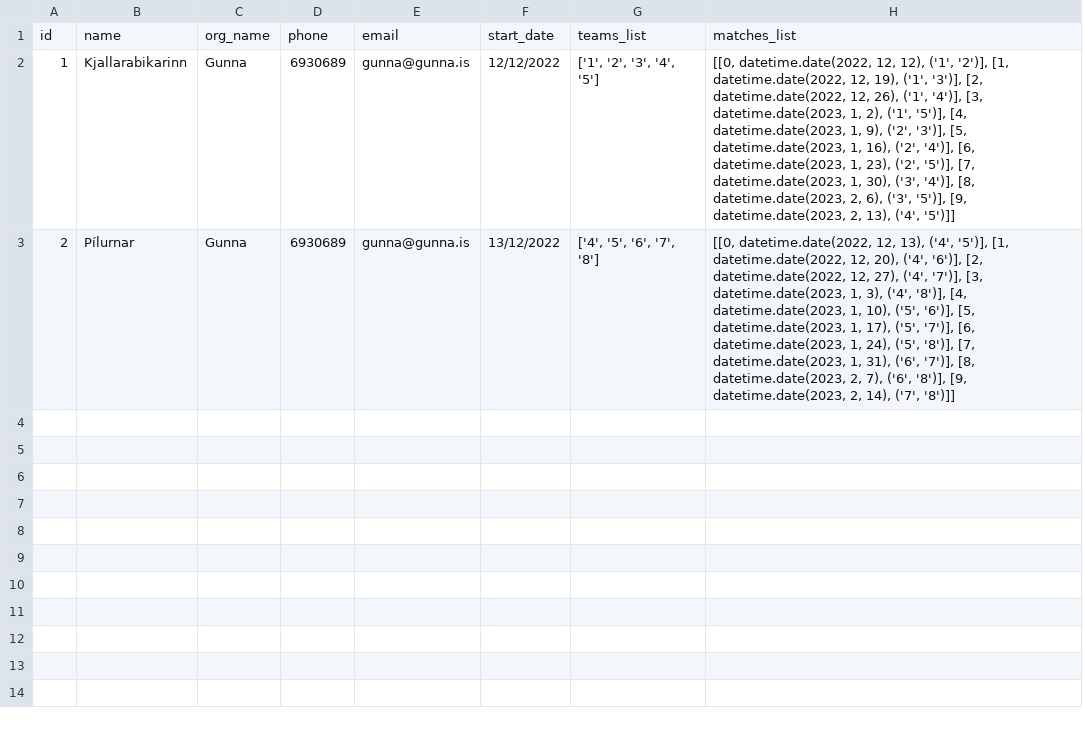
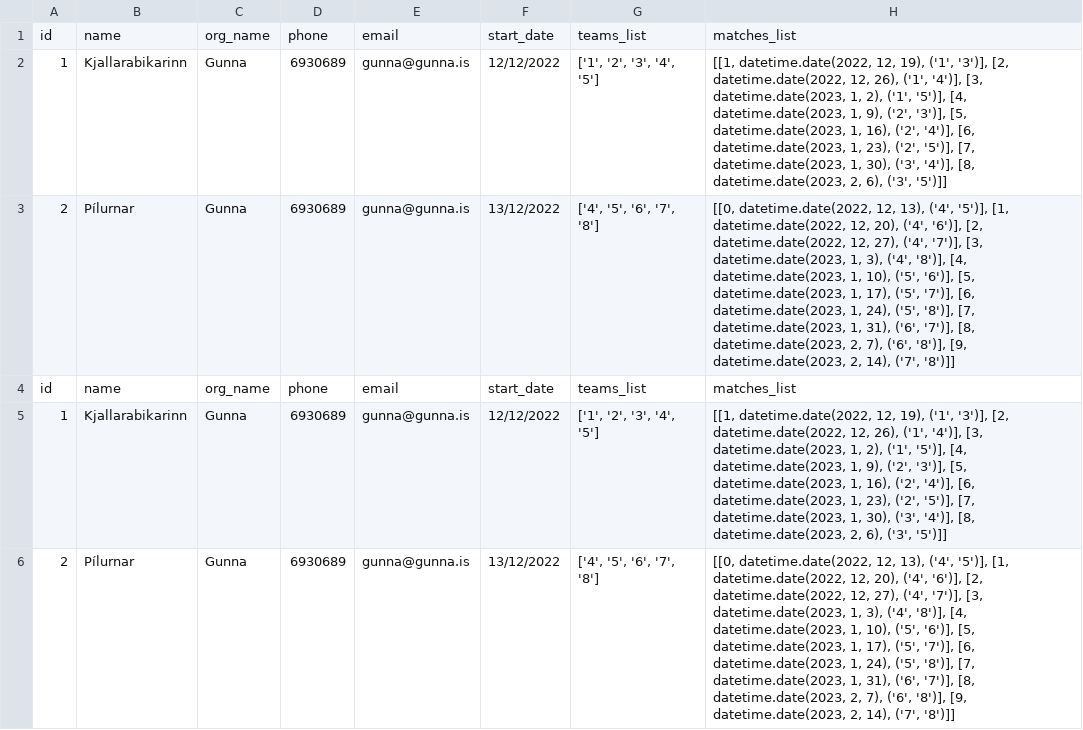
Before and after one commit to gunnhildur22/FINAL_VERKEFNI, a CSV file: the_project/files/league.csv, drawn as a sheet.

```diff
--- a/the_project/files/league.csv
+++ b/the_project/files/league.csv
@@ -1,3 +1,6 @@
 id,name,org_name,phone,email,start_date,teams_list,matches_list
-1,Kjallarabikarinn,Gunna,6930689,gunna@gunna.is,12/12/2022,"['1', '2', '3', '4', '5']","[[0, datetime.date(2022, 12, 12), ('1', '2')], [1, datetime.date(2022, 12, 19), ('1', '3')], [2, datetime.date(2022, 12, 26), ('1', '4')], [3, datetime.date(2023, 1, 2), ('1', '5')], [4, datetime.date(2023, 1, 9), ('2', '3')], [5, datetime.date(2023, 1, 16), ('2', '4')], [6, datetime.date(2023, 1, 23), ('2', '5')], [7, datetime.date(2023, 1, 30), ('3', '4')], [8, datetime.date(2023, 2, 6), ('3', '5')], [9, datetime.date(2023, 2, 13), ('4', '5')]]"
+1,Kjallarabikarinn,Gunna,6930689,gunna@gunna.is,12/12/2022,"['1', '2', '3', '4', '5']","[[1, datetime.date(2022, 12, 19), ('1', '3')], [2, datetime.date(2022, 12, 26), ('1', '4')], [3, datetime.date(2023, 1, 2), ('1', '5')], [4, datetime.date(2023, 1, 9), ('2', '3')], [5, datetime.date(2023, 1, 16), ('2', '4')], [6, datetime.date(2023, 1, 23), ('2', '5')], [7, datetime.date(2023, 1, 30), ('3', '4')], [8, datetime.date(2023, 2, 6), ('3', '5')]]"
+2,Pílurnar,Gunna,6930689,gunna@gunna.is,13/12/2022,"['4', '5', '6', '7', '8']","[[0, datetime.date(2022, 12, 13), ('4', '5')], [1, datetime.date(2022, 12, 20), ('4', '6')], [2, datetime.date(2022, 12, 27), ('4', '7')], [3, datetime.date(2023, 1, 3), ('4', '8')], [4, datetime.date(2023, 1, 10), ('5', '6')], [5, datetime.date(2023, 1, 17), ('5', '7')], [6, datetime.date(2023, 1, 24), ('5', '8')], [7, datetime.date(2023, 1, 31), ('6', '7')], [8, datetime.date(2023, 2, 7), ('6', '8')], [9, datetime.date(2023, 2, 14), ('7', '8')]]"
+id,name,org_name,phone,email,start_date,teams_list,matches_list
+1,Kjallarabikarinn,Gunna,6930689,gunna@gunna.is,12/12/2022,"['1', '2', '3', '4', '5']","[[1, datetime.date(2022, 12, 19), ('1', '3')], [2, datetime.date(2022, 12, 26), ('1', '4')], [3, datetime.date(2023, 1, 2), ('1', '5')], [4, datetime.date(2023, 1, 9), ('2', '3')], [5, datetime.date(2023, 1, 16), ('2', '4')], [6, datetime.date(2023, 1, 23), ('2', '5')], [7, datetime.date(2023, 1, 30), ('3', '4')], [8, datetime.date(2023, 2, 6), ('3', '5')]]"
 2,Pílurnar,Gunna,6930689,gunna@gunna.is,13/12/2022,"['4', '5', '6', '7', '8']","[[0, datetime.date(2022, 12, 13), ('4', '5')], [1, datetime.date(2022, 12, 20), ('4', '6')], [2, datetime.date(2022, 12, 27), ('4', '7')], [3, datetime.date(2023, 1, 3), ('4', '8')], [4, datetime.date(2023, 1, 10), ('5', '6')], [5, datetime.date(2023, 1, 17), ('5', '7')], [6, datetime.date(2023, 1, 24), ('5', '8')], [7, datetime.date(2023, 1, 31), ('6', '7')], [8, datetime.date(2023, 2, 7), ('6', '8')], [9, datetime.date(2023, 2, 14), ('7', '8')]]"
```
Also changed, not shown: the_project/files/games.csv, 6 other files.
